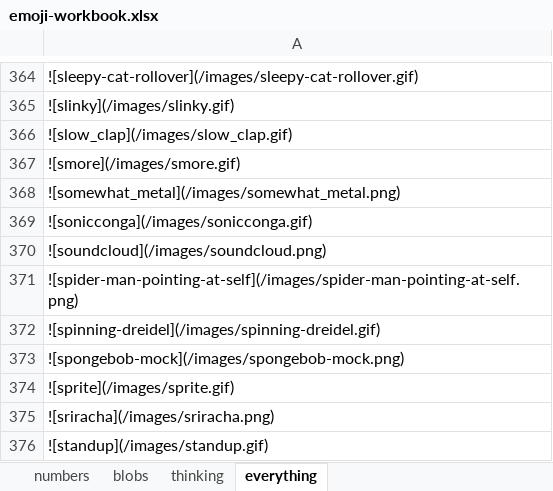
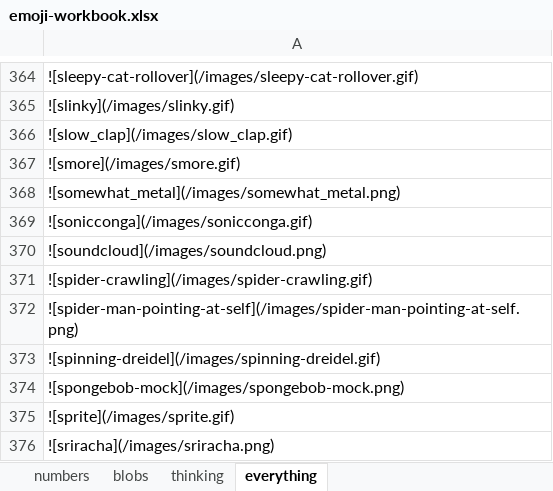
Before and after one commit to thomplinds/custom-slack-emojis, an Excel workbook: emoji-workbook.xlsx, sheet everything, drawn as a sheet; only a part is shown, gaps mark what is left out; the shorter side is filled out with more unchanged rows; values as stored, in another font and other column widths than the file's, no borders; the diff names each change by its address in the sheet, - before the commit and + after, or states it on an @@ line.

Commit message:
spider-crawling

```diff
--- a/emoji-workbook.xlsx (sheet everything)
+++ b/emoji-workbook.xlsx (sheet everything)
+row 371: ![spider-crawling](/images/spider-crawling.gif)
```
Also changed, not shown: 2 other files.
